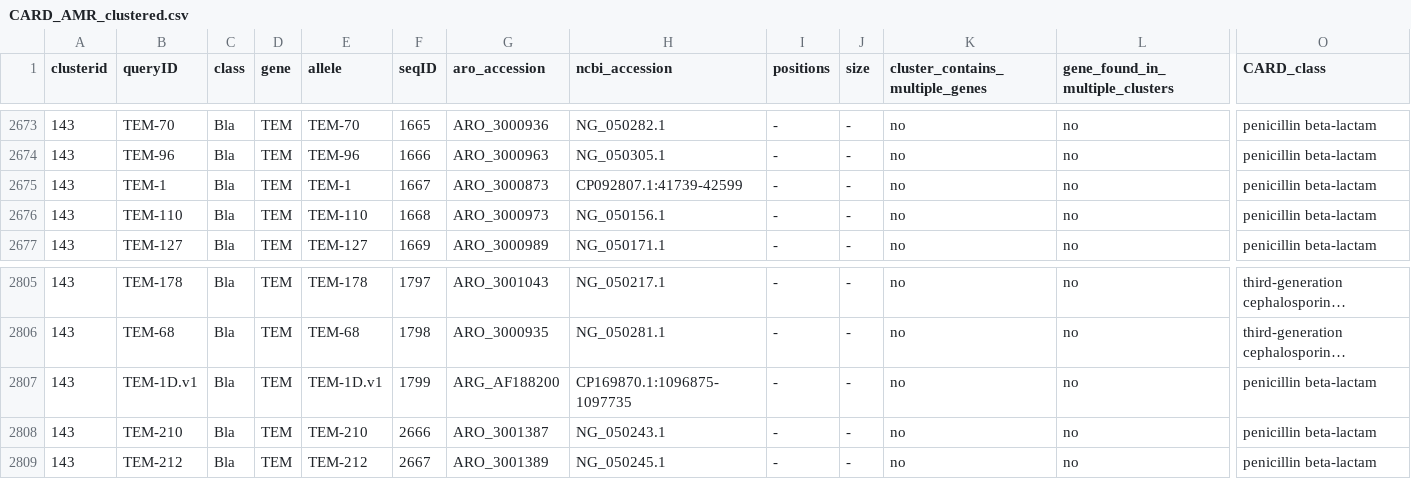
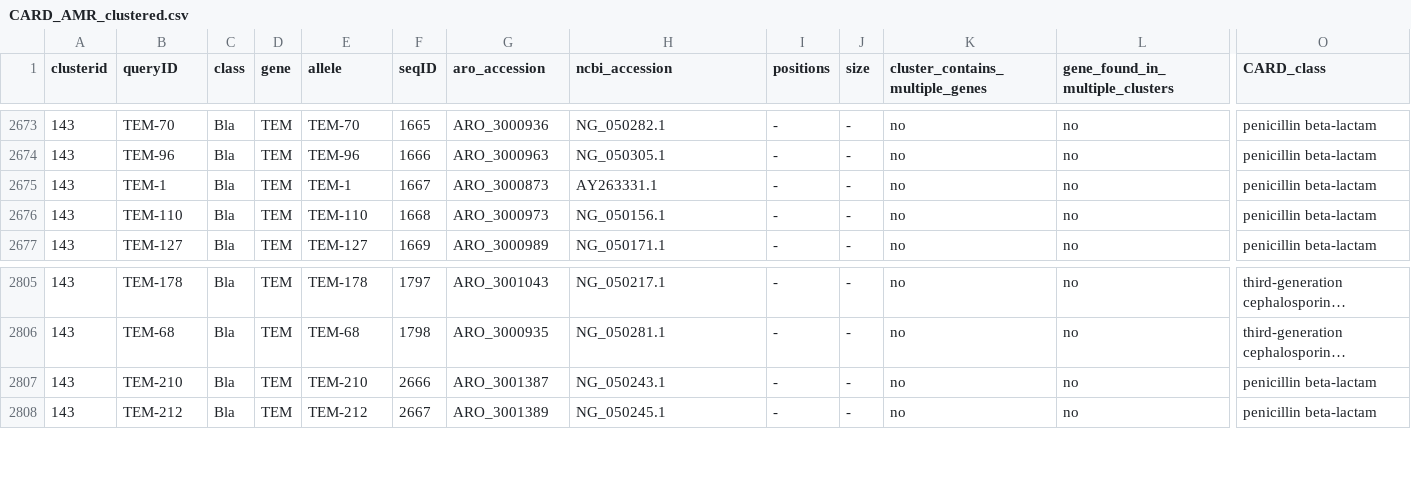
Before and after one commit to klebgenomics/Kleborate, a CSV file: kleborate/modules/klebsiella_pneumo_complex__amr/data/CARD_AMR_clustered.csv, drawn as a sheet; only a part is shown, gaps mark what is left out; long unchanged cells end in …; rows hold the shown columns only; the diff names each change by its address in the sheet, - before the commit and + after, or states it on an @@ line.

```diff
--- a/kleborate/modules/klebsiella_pneumo_complex__amr/data/CARD_AMR_clustered.csv
+++ b/kleborate/modules/klebsiella_pneumo_complex__amr/data/CARD_AMR_clustered.csv
-H2675 (ncbi_accession): CP092807.1:41739-42599
+H2675 (ncbi_accession): AY263331.1
-row 2807: 143 | TEM-1D.v1 | Bla | TEM | TEM-1D.v1 | 1799 | ARG_AF188200 | CP169870.1:1096875-1097735 | - | - | no | no | penicillin beta-lactam
```
Also changed, not shown: 1 other file.
